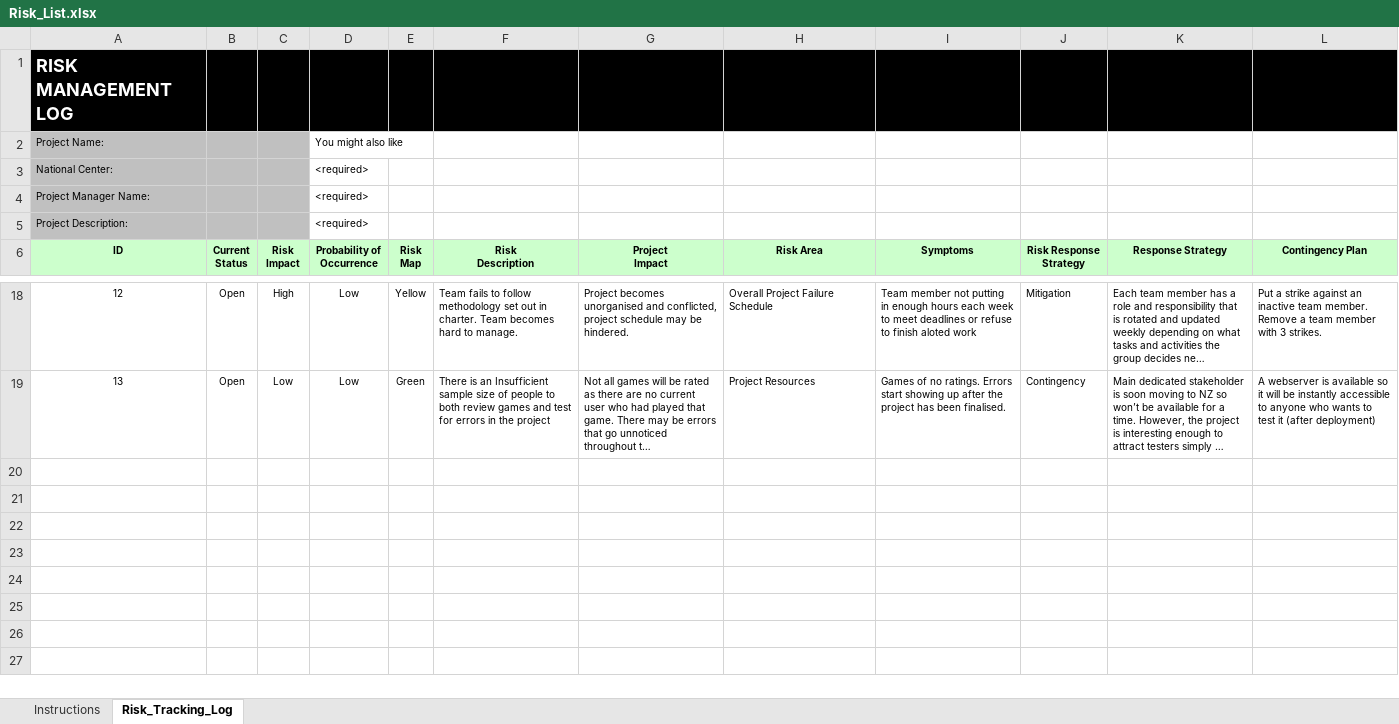
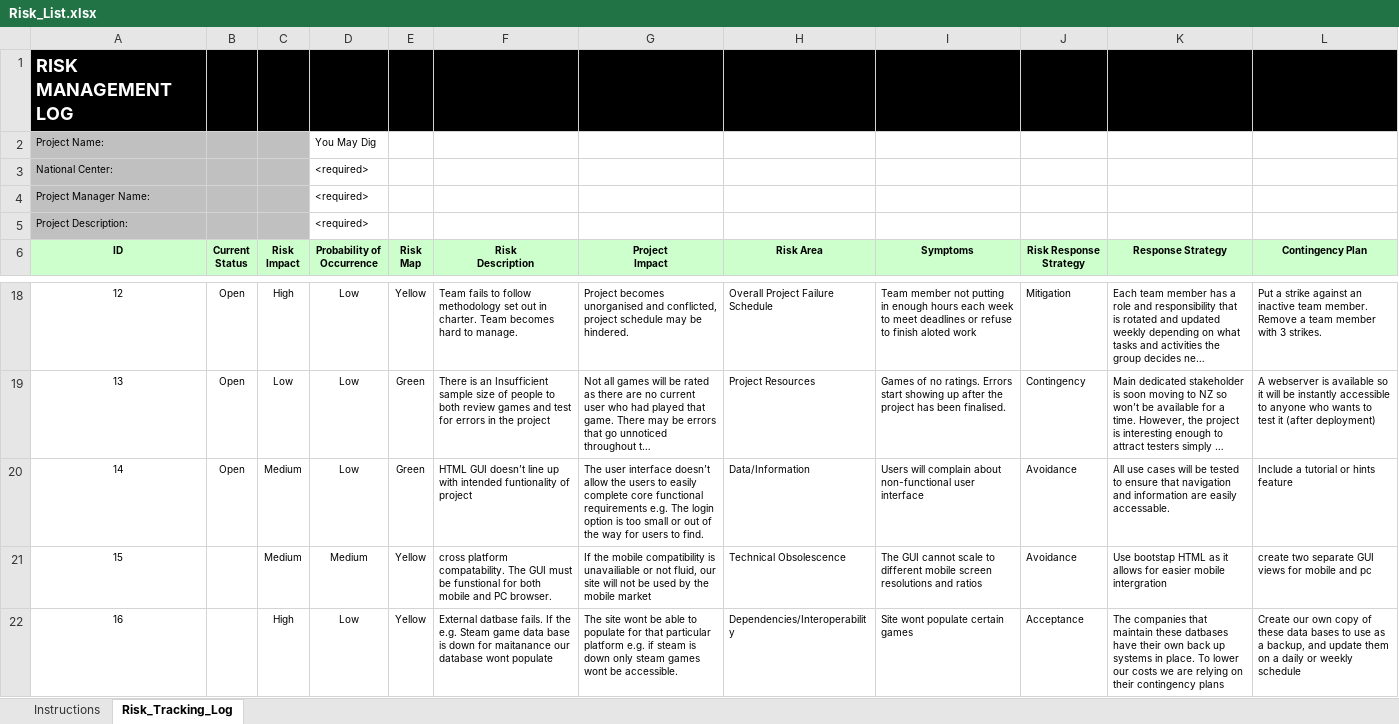
Before and after one commit to ITC303-Violet/ITC303, an Excel workbook: docs/Risk_List.xlsx, sheet Risk_Tracking_Log, drawn as a sheet; only a part is shown, gaps mark what is left out; long unchanged cells end in …; values as stored, in another font and other column widths than the file's, no borders; conditional formats not drawn; the diff names each change by its address in the sheet, - before the commit and + after, or states it on an @@ line.

Commit message:
updated

```diff
--- a/docs/Risk_List.xlsx (sheet Risk_Tracking_Log)
+++ b/docs/Risk_List.xlsx (sheet Risk_Tracking_Log)
-D2 (Probability of Occurrence): You might also like
+D2 (Probability of Occurrence): You May Dig
+row 20: 14 | Open | Medium | Low | Green | HTML GUI doesn’t line up with intended funtionality of project | The user interface doesn’t allow the users to easily complete core functional requirements e.g. The login option is too small or out of the way for users to find. | Data/Information | Users will complain about non-functional user interface | Avoidance | All use cases will be tested to ensure that navigation and information are easily accessable. | Include a tutorial or hints feature
+row 21: 15 |  | Medium | Medium | Yellow | cross platform compatability. The GUI must be funstional for both mobile and PC browser. | If the mobile compatibility is unavailiable or not fluid, our site will not be used by the mobile market | Technical Obsolescence | The GUI cannot scale to different mobile screen resolutions and ratios | Avoidance | Use bootstap HTML as it allows for easier mobile intergration | create two separate GUI views for mobile and pc
+row 22: 16 |  | High | Low | Yellow | External datbase fails. If the e.g. Steam game data base is down for maitanance our database wont populate | The site wont be able to populate for that particular platform e.g. if steam is down only steam games wont be accessible. | Dependencies/Interoperability | Site wont populate certain games | Acceptance | The companies that maintain these datbases have their own back up systems in place. To lower our costs we are relying on their contingency plans | Create our own copy of these data bases to use as a backup, and update them on a daily or weekly schedule
```
